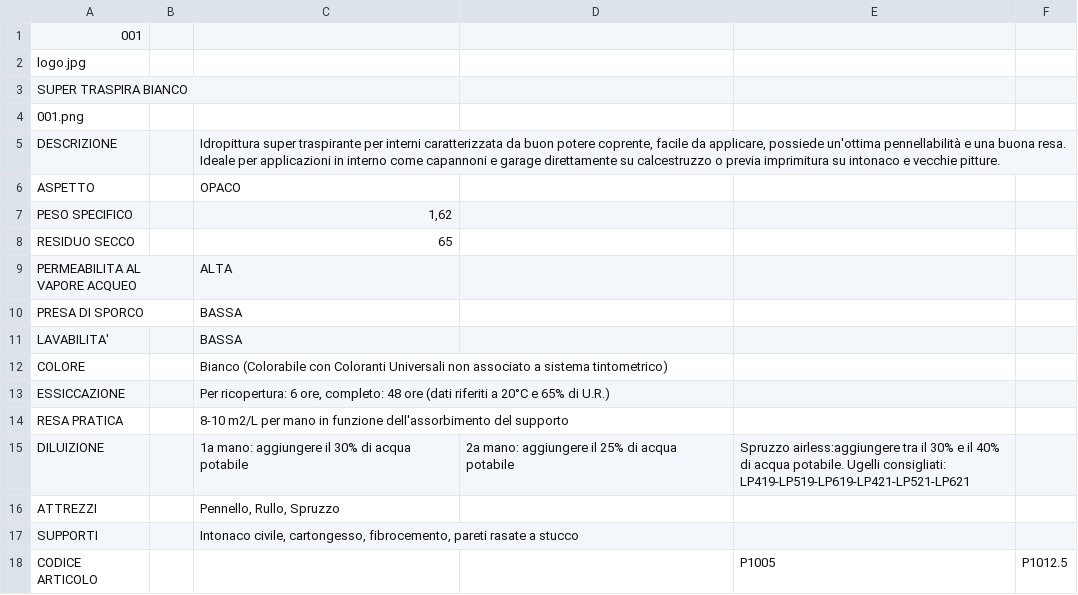
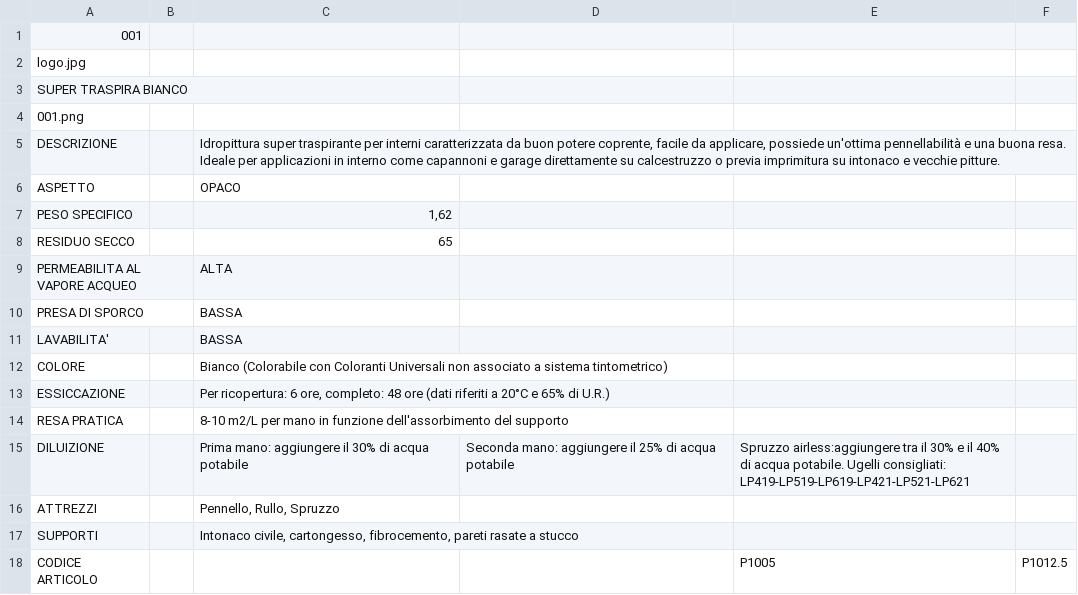
Before and after one commit to RobertoITA/SitoSchede, a CSV file: SitoSchede/pro_ita/PRODOTTI/001/SCHEDA.csv, drawn as a sheet.

```diff
--- a/SitoSchede/pro_ita/PRODOTTI/001/SCHEDA.csv
+++ b/SitoSchede/pro_ita/PRODOTTI/001/SCHEDA.csv
@@ -14,3 +14,3 @@ ESSICCAZIONE;;	Per ricopertura: 6 ore, completo: 48 ore (dati riferiti a 20°C e
 RESA PRATICA;;8-10 m2/L per mano in funzione dell'assorbimento del supporto
-DILUIZIONE;;1a mano: aggiungere il 30% di acqua potabile;2a mano: aggiungere il 25% di acqua potabile;Spruzzo airless:aggiungere tra il 30% e il 40% di acqua potabile. Ugelli consigliati: LP419-LP519-LP619-LP421-LP521-LP621
+DILUIZIONE;;Prima mano: aggiungere il 30% di acqua potabile;Seconda mano: aggiungere il 25% di acqua potabile;Spruzzo airless:aggiungere tra il 30% e il 40% di acqua potabile. Ugelli consigliati: LP419-LP519-LP619-LP421-LP521-LP621
 ATTREZZI;;	Pennello, Rullo, Spruzzo
```
Also changed, not shown: SitoSchede/pro_ita/PRODOTTI/002/SCHEDA.csv, SitoSchede/pro_ita/PRODOTTI/003/SCHEDA.csv, 57 other files.
